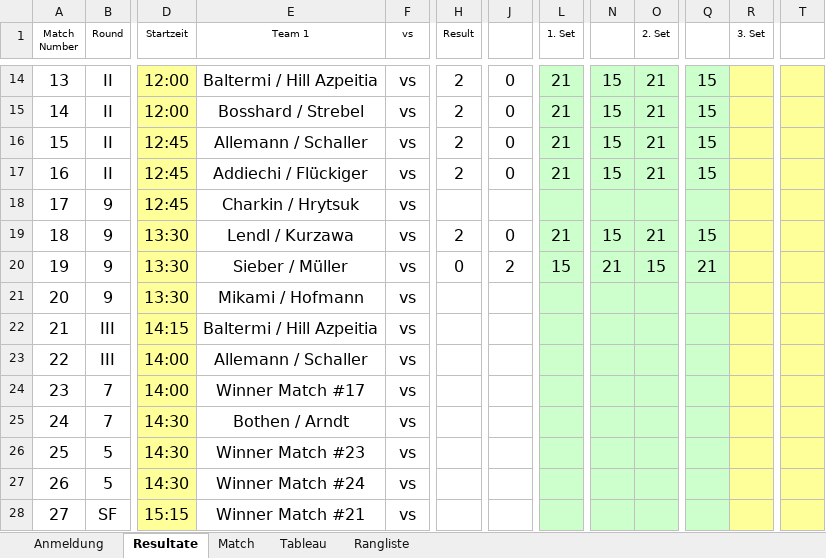
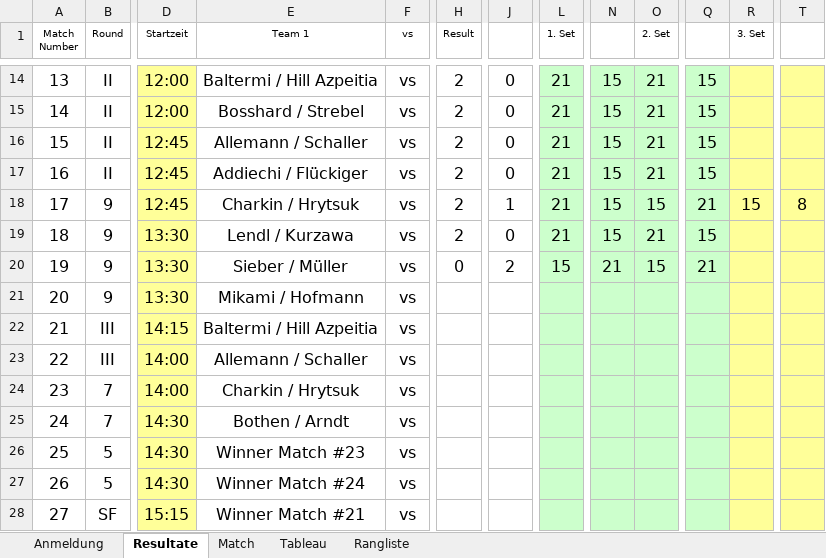
Before and after one commit to Lucanepa/beach_tournament, an Excel workbook: b2m.xlsx, sheet Resultate, drawn as a sheet; only a part is shown, gaps mark what is left out; values as stored, in another font and other column widths than the file's, no borders; the diff names each change by its address in the sheet, - before the commit and + after, or states it on an @@ line.

```diff
--- a/b2m.xlsx (sheet Resultate)
+++ b/b2m.xlsx (sheet Resultate)
-H18 (Result): (empty)
+H18 (Result): 2
-J18: (empty)
+J18: 1
-L18 (1. Set): (empty)
+L18 (1. Set): 21
-N18: (empty)
+N18: 15
-O18 (2. Set): (empty)
+O18 (2. Set): 15
-Q18: (empty)
+Q18: 21
-R18 (3. Set): (empty)
+R18 (3. Set): 15
-T18: (empty)
+T18: 8
-E24 (Team 1): Winner Match #17
+E24 (Team 1): Charkin / Hrytsuk
```
Also changed, not shown: sheet Match, sheet Rangliste, sheet Tableau, b3f.xlsx.
